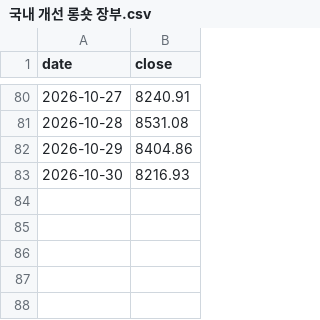
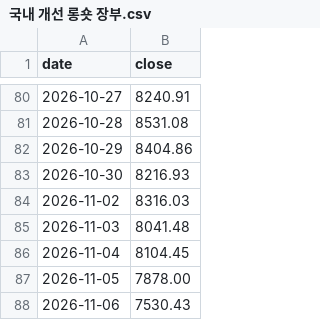
Before and after one commit to onekey-invest/onekey-invest.github.io, a CSV file: data/prices/국내 개선 롱숏 장부.csv, drawn as a sheet; only a part is shown, gaps mark what is left out; the diff names each change by its address in the sheet, - before the commit and + after, or states it on an @@ line.

```diff
--- a/data/prices/국내 개선 롱숏 장부.csv
+++ b/data/prices/국내 개선 롱숏 장부.csv
+row 84: 2026-11-02 | 8316.03
+row 85: 2026-11-03 | 8041.48
+row 86: 2026-11-04 | 8104.45
+row 87: 2026-11-05 | 7878.00
+row 88: 2026-11-06 | 7530.43
```
Also changed, not shown: data/prices/국내 개선 롱숏 + KODEX 장부.csv, data/strategy_books/kr-x.picks.csv, 2 other files.
